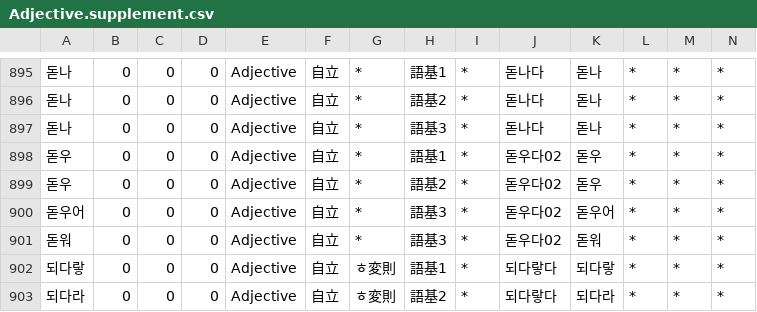
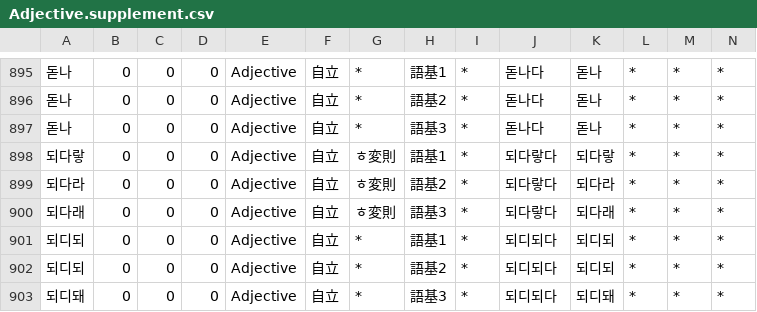
Before and after one commit to okikirmui/handic, a CSV file: seed/Adjective.supplement.csv, drawn as a sheet; only a part is shown, gaps mark what is left out; the shorter side is filled out with more unchanged rows; rows hold the shown columns only; the diff names each change by its address in the sheet, - before the commit and + after, or states it on an @@ line.

```diff
--- a/seed/Adjective.supplement.csv
+++ b/seed/Adjective.supplement.csv
-row 898: 돋우 | 0 | 0 | 0 | Adjective | 自立 | * | 語基1 | * | 돋우다02 | 돋우 | * | * | *
-row 899: 돋우 | 0 | 0 | 0 | Adjective | 自立 | * | 語基2 | * | 돋우다02 | 돋우 | * | * | *
-row 900: 돋우어 | 0 | 0 | 0 | Adjective | 自立 | * | 語基3 | * | 돋우다02 | 돋우어 | * | * | *
-row 901: 돋워 | 0 | 0 | 0 | Adjective | 自立 | * | 語基3 | * | 돋우다02 | 돋워 | * | * | *
```
Also changed, not shown: seed/Adverb.csv, seed/Root.csv, 2 other files.
